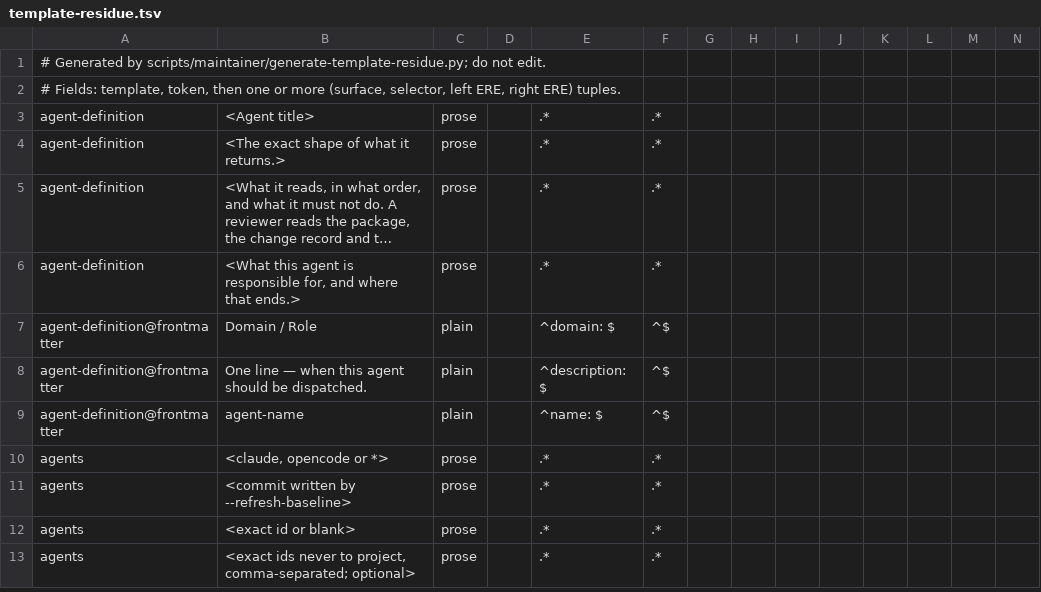
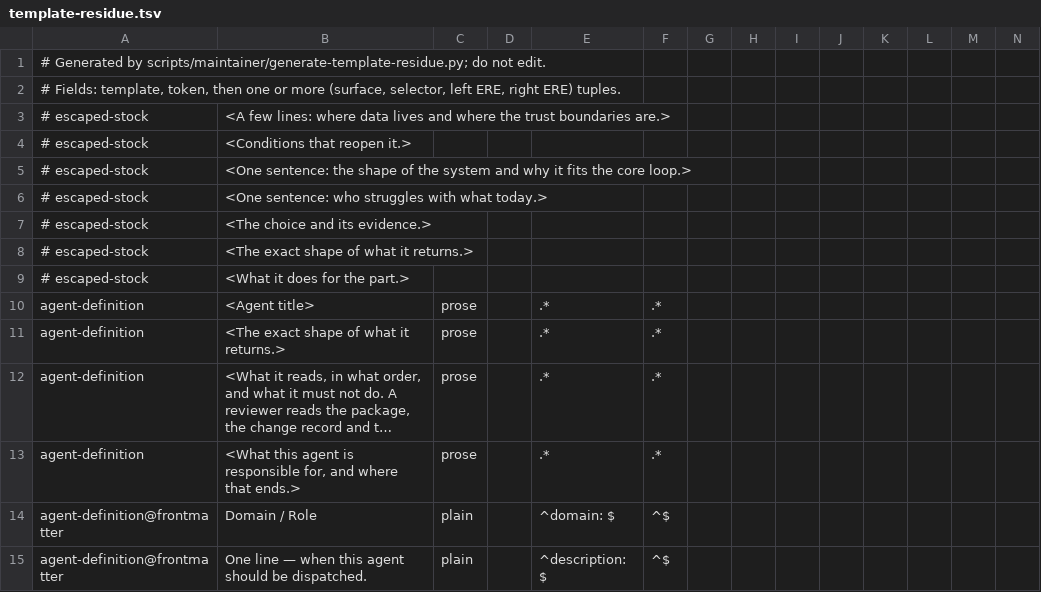
Before and after one commit to pevyhlas/product-kit, a TSV file: scripts/template-residue.tsv, drawn as a sheet; only a part is shown; the shorter side is filled out with more unchanged rows; long unchanged cells end in …; rows hold the shown columns only; the diff names each change by its address in the sheet, - before the commit and + after, or states it on an @@ line.

```diff
--- a/scripts/template-residue.tsv
+++ b/scripts/template-residue.tsv
+row 3: # escaped-stock | <A few lines: where data lives and where the trust boundaries are.>
+row 4: # escaped-stock | <Conditions that reopen it.>
+row 5: # escaped-stock | <One sentence: the shape of the system and why it fits the core loop.>
+row 6: # escaped-stock | <One sentence: who struggles with what today.>
+row 7: # escaped-stock | <The choice and its evidence.>
+row 8: # escaped-stock | <The exact shape of what it returns.>
+row 9: # escaped-stock | <What it does for the part.>
```
Also changed, not shown: 5 other files.
